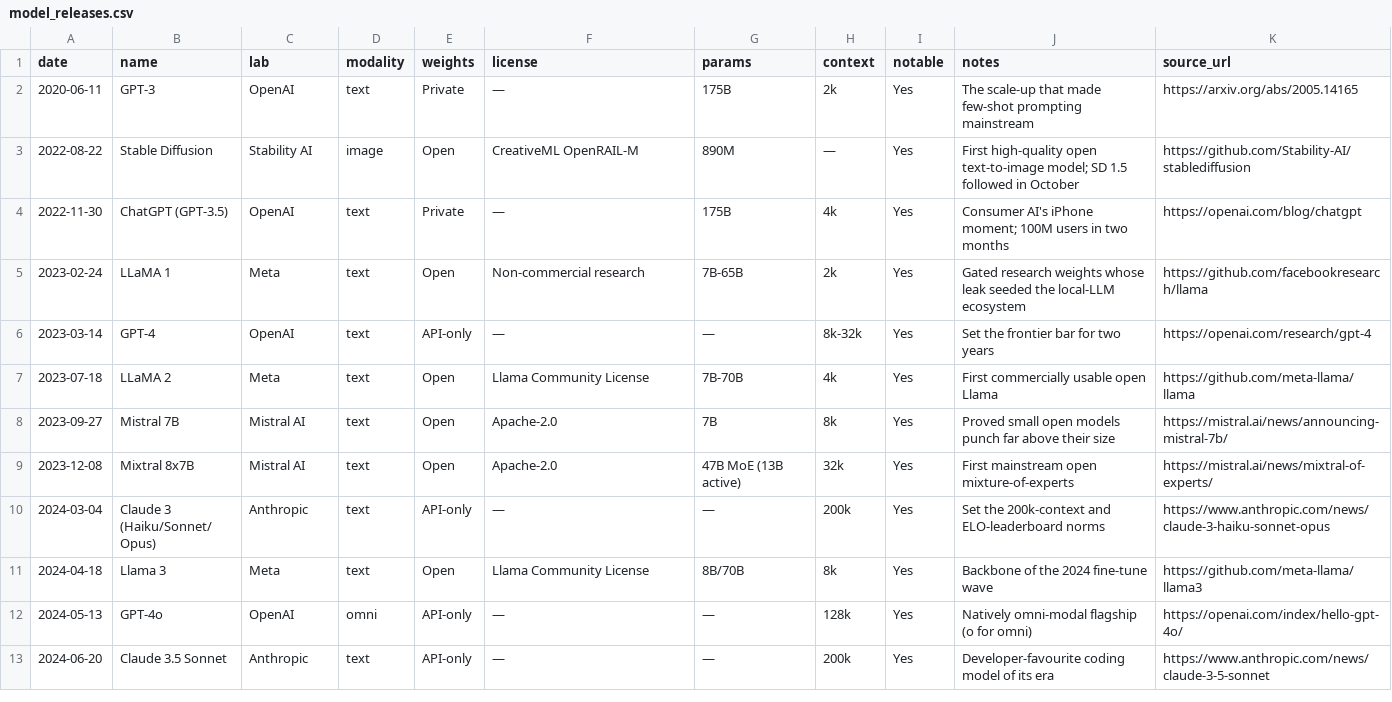
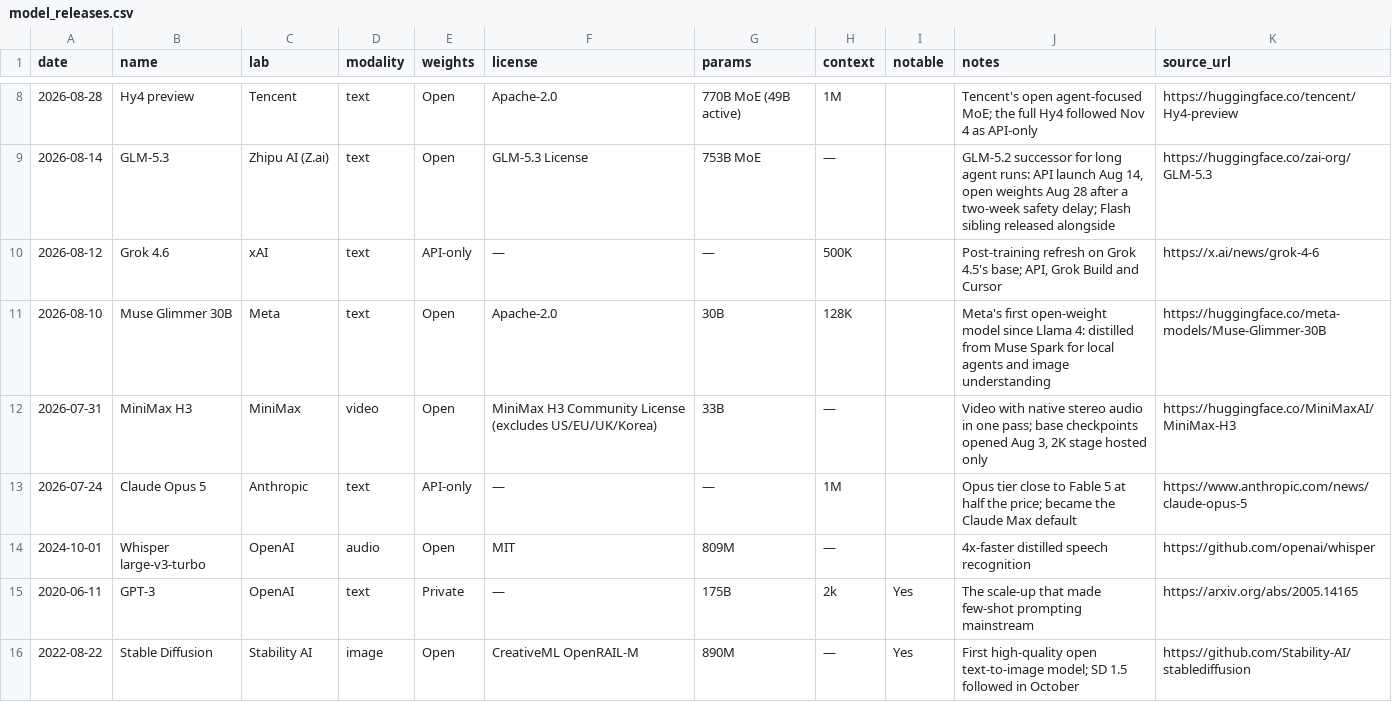
Before and after one commit to chid/awesome-free-ai, a CSV file: model_releases.csv, drawn as a sheet; only a part is shown, gaps mark what is left out; the shorter side is filled out with more unchanged rows; the diff covers the shown part only.

```diff
--- a/model_releases.csv
+++ b/model_releases.csv
@@ -2 +8,8 @@ date,name,lab,modality,weights,license,params,context,notable,notes,source_url
+2026-08-28,Hy4 preview,Tencent,text,Open,Apache-2.0,770B MoE (49B active),1M,,Tencent's open agent-focused MoE; the full Hy4 followed Nov 4 as API-only,https://huggingface.co/tencent/Hy4-preview
+2026-08-14,GLM-5.3,Zhipu AI (Z.ai),text,Open,GLM-5.3 License,753B MoE,—,,"GLM-5.2 successor for long agent runs: API launch Aug 14, open weights Aug 28 after a two-week safety delay; Flash sibling released alongside",https://huggingface.co/zai-org/GLM-5.3
+2026-08-12,Grok 4.6,xAI,text,API-only,—,—,500K,,"Post-training refresh on Grok 4.5's base; API, Grok Build and Cursor",https://x.ai/news/grok-4-6
+2026-08-10,Muse Glimmer 30B,Meta,text,Open,Apache-2.0,30B,128K,,Meta's first open-weight model since Llama 4: distilled from Muse Spark for local agents and image understanding,https://huggingface.co/meta-models/Muse-Glimmer-30B
+2026-07-31,MiniMax H3,MiniMax,video,Open,MiniMax H3 Community License (excludes US/EU/UK/Korea),33B,—,,"Video with native stereo audio in one pass; base checkpoints opened Aug 3, 2K stage hosted only",https://huggingface.co/MiniMaxAI/MiniMax-H3
+2026-07-24,Claude Opus 5,Anthropic,text,API-only,—,—,1M,,Opus tier close to Fable 5 at half the price; became the Claude Max default,https://www.anthropic.com/news/claude-opus-5
+2024-10-01,Whisper large-v3-turbo,OpenAI,audio,Open,MIT,809M,—,,4x-faster distilled speech recognition,https://github.com/openai/whisper
 2020-06-11,GPT-3,OpenAI,text,Private,—,175B,2k,Yes,The scale-up that made few-shot prompting mainstream,https://arxiv.org/abs/2005.14165
```
Also changed, not shown: 6 added rows and 5 removed rows elsewhere in this file, model_releases_history.csv, rumours.csv, 7 other files.
